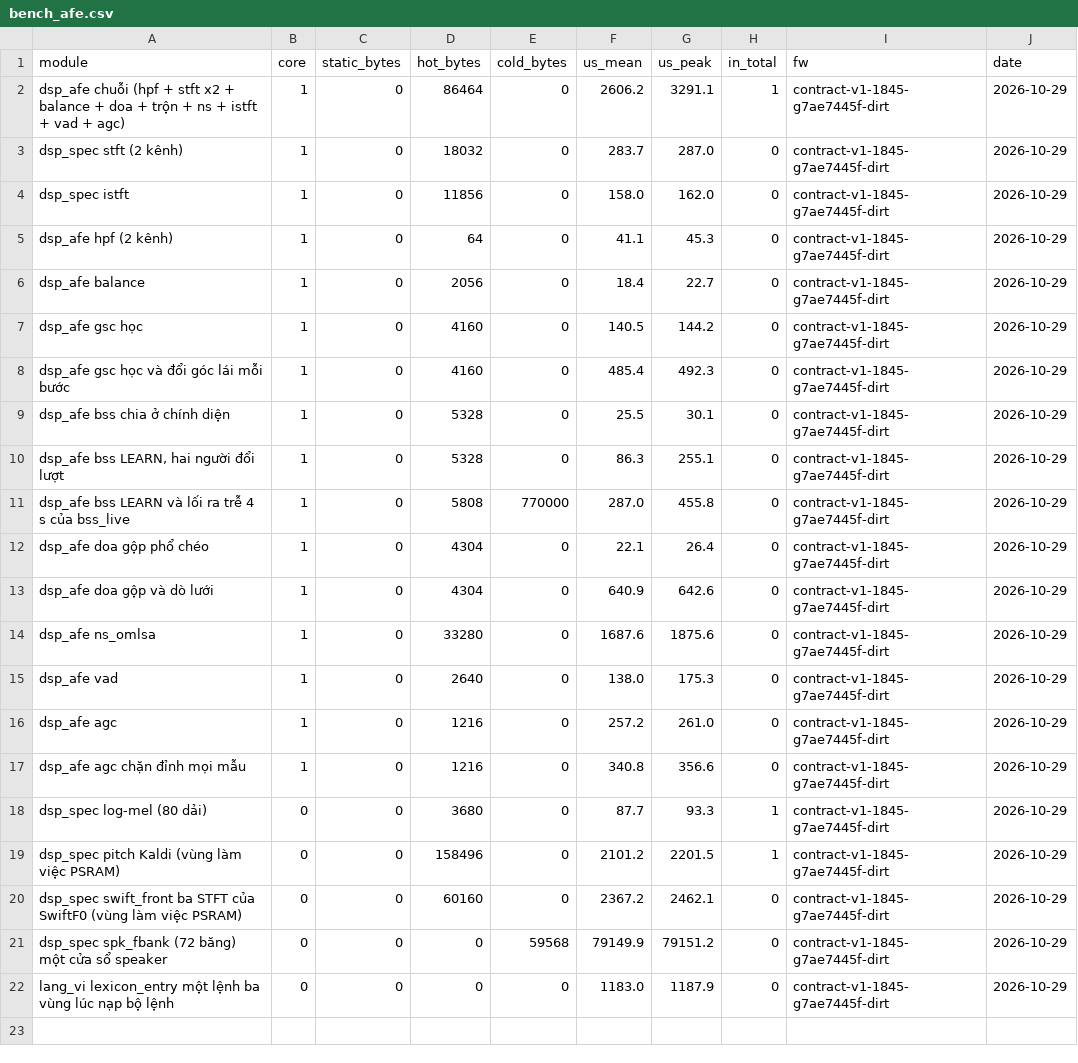
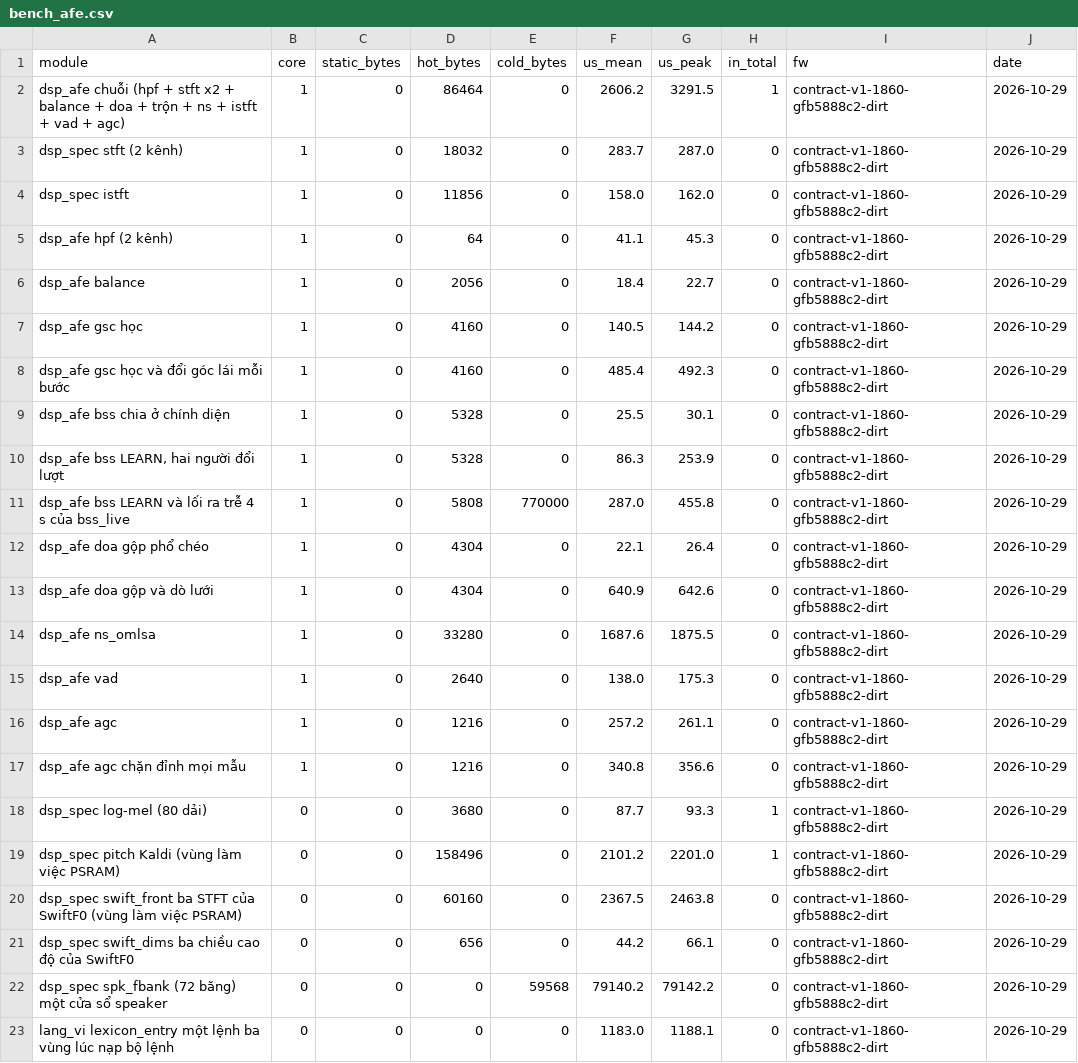
Before and after one commit to dovanviet04112004/esp-sr, a CSV file: docs/measurements/bench/bench_afe.csv, drawn as a sheet.

Commit message:
docs(measurements): record SwiftF0's streaming pitch dims on v8 and on board B
The streaming dims the owner chose, on the kl row decoded as the chip
decodes it, keep v8 within step 1's marks: val's unit error rate 0.345
(session-wide 0.344, no pitch 0.375), and on the 209 Gate 3 sentences 192
best right and later tones 180/233 (77.3%, session-wide 182). The C of
swift_dims and of the decode matches its golden cases bit for bit on the
host and on board B, negative controls red; swift_dims takes 44.2 us a
hop. budget.md is rebuilt from the same bench run.

Task: E11-T37

```diff
--- a/docs/measurements/bench/bench_afe.csv
+++ b/docs/measurements/bench/bench_afe.csv
@@ -1,22 +1,23 @@
 module,core,static_bytes,hot_bytes,cold_bytes,us_mean,us_peak,in_total,fw,date
-dsp_afe chuỗi (hpf + stft x2 + balance + doa + trộn + ns + istft + vad + agc),1,0,86464,0,2606.2,3291.1,1,contract-v1-1845-g7ae7445f-dirt,2026-10-29
-dsp_spec stft (2 kênh),1,0,18032,0,283.7,287.0,0,contract-v1-1845-g7ae7445f-dirt,2026-10-29
-dsp_spec istft,1,0,11856,0,158.0,162.0,0,contract-v1-1845-g7ae7445f-dirt,2026-10-29
-dsp_afe hpf (2 kênh),1,0,64,0,41.1,45.3,0,contract-v1-1845-g7ae7445f-dirt,2026-10-29
-dsp_afe balance,1,0,2056,0,18.4,22.7,0,contract-v1-1845-g7ae7445f-dirt,2026-10-29
-dsp_afe gsc học,1,0,4160,0,140.5,144.2,0,contract-v1-1845-g7ae7445f-dirt,2026-10-29
-dsp_afe gsc học và đổi góc lái mỗi bước,1,0,4160,0,485.4,492.3,0,contract-v1-1845-g7ae7445f-dirt,2026-10-29
-dsp_afe bss chia ở chính diện,1,0,5328,0,25.5,30.1,0,contract-v1-1845-g7ae7445f-dirt,2026-10-29
-"dsp_afe bss LEARN, hai người đổi lượt",1,0,5328,0,86.3,255.1,0,contract-v1-1845-g7ae7445f-dirt,2026-10-29
-dsp_afe bss LEARN và lối ra trễ 4 s của bss_live,1,0,5808,770000,287.0,455.8,0,contract-v1-1845-g7ae7445f-dirt,2026-10-29
-dsp_afe doa gộp phổ chéo,1,0,4304,0,22.1,26.4,0,contract-v1-1845-g7ae7445f-dirt,2026-10-29
-dsp_afe doa gộp và dò lưới,1,0,4304,0,640.9,642.6,0,contract-v1-1845-g7ae7445f-dirt,2026-10-29
-dsp_afe ns_omlsa,1,0,33280,0,1687.6,1875.6,0,contract-v1-1845-g7ae7445f-dirt,2026-10-29
-dsp_afe vad,1,0,2640,0,138.0,175.3,0,contract-v1-1845-g7ae7445f-dirt,2026-10-29
-dsp_afe agc,1,0,1216,0,257.2,261.0,0,contract-v1-1845-g7ae7445f-dirt,2026-10-29
-dsp_afe agc chặn đỉnh mọi mẫu,1,0,1216,0,340.8,356.6,0,contract-v1-1845-g7ae7445f-dirt,2026-10-29
-dsp_spec log-mel (80 dải),0,0,3680,0,87.7,93.3,1,contract-v1-1845-g7ae7445f-dirt,2026-10-29
-dsp_spec pitch Kaldi (vùng làm việc PSRAM),0,0,158496,0,2101.2,2201.5,1,contract-v1-1845-g7ae7445f-dirt,2026-10-29
-dsp_spec swift_front ba STFT của SwiftF0 (vùng làm việc PSRAM),0,0,60160,0,2367.2,2462.1,0,contract-v1-1845-g7ae7445f-dirt,2026-10-29
-dsp_spec spk_fbank (72 băng) một cửa sổ speaker,0,0,0,59568,79149.9,79151.2,0,contract-v1-1845-g7ae7445f-dirt,2026-10-29
-lang_vi lexicon_entry một lệnh ba vùng lúc nạp bộ lệnh,0,0,0,0,1183.0,1187.9,0,contract-v1-1845-g7ae7445f-dirt,2026-10-29
+dsp_afe chuỗi (hpf + stft x2 + balance + doa + trộn + ns + istft + vad + agc),1,0,86464,0,2606.2,3291.5,1,contract-v1-1860-gfb5888c2-dirt,2026-10-29
+dsp_spec stft (2 kênh),1,0,18032,0,283.7,287.0,0,contract-v1-1860-gfb5888c2-dirt,2026-10-29
+dsp_spec istft,1,0,11856,0,158.0,162.0,0,contract-v1-1860-gfb5888c2-dirt,2026-10-29
+dsp_afe hpf (2 kênh),1,0,64,0,41.1,45.3,0,contract-v1-1860-gfb5888c2-dirt,2026-10-29
+dsp_afe balance,1,0,2056,0,18.4,22.7,0,contract-v1-1860-gfb5888c2-dirt,2026-10-29
+dsp_afe gsc học,1,0,4160,0,140.5,144.2,0,contract-v1-1860-gfb5888c2-dirt,2026-10-29
+dsp_afe gsc học và đổi góc lái mỗi bước,1,0,4160,0,485.4,492.3,0,contract-v1-1860-gfb5888c2-dirt,2026-10-29
+dsp_afe bss chia ở chính diện,1,0,5328,0,25.5,30.1,0,contract-v1-1860-gfb5888c2-dirt,2026-10-29
+"dsp_afe bss LEARN, hai người đổi lượt",1,0,5328,0,86.3,253.9,0,contract-v1-1860-gfb5888c2-dirt,2026-10-29
+dsp_afe bss LEARN và lối ra trễ 4 s của bss_live,1,0,5808,770000,287.0,455.8,0,contract-v1-1860-gfb5888c2-dirt,2026-10-29
+dsp_afe doa gộp phổ chéo,1,0,4304,0,22.1,26.4,0,contract-v1-1860-gfb5888c2-dirt,2026-10-29
+dsp_afe doa gộp và dò lưới,1,0,4304,0,640.9,642.6,0,contract-v1-1860-gfb5888c2-dirt,2026-10-29
+dsp_afe ns_omlsa,1,0,33280,0,1687.6,1875.5,0,contract-v1-1860-gfb5888c2-dirt,2026-10-29
+dsp_afe vad,1,0,2640,0,138.0,175.3,0,contract-v1-1860-gfb5888c2-dirt,2026-10-29
+dsp_afe agc,1,0,1216,0,257.2,261.1,0,contract-v1-1860-gfb5888c2-dirt,2026-10-29
+dsp_afe agc chặn đỉnh mọi mẫu,1,0,1216,0,340.8,356.6,0,contract-v1-1860-gfb5888c2-dirt,2026-10-29
+dsp_spec log-mel (80 dải),0,0,3680,0,87.7,93.3,1,contract-v1-1860-gfb5888c2-dirt,2026-10-29
+dsp_spec pitch Kaldi (vùng làm việc PSRAM),0,0,158496,0,2101.2,2201.0,1,contract-v1-1860-gfb5888c2-dirt,2026-10-29
+dsp_spec swift_front ba STFT của SwiftF0 (vùng làm việc PSRAM),0,0,60160,0,2367.5,2463.8,0,contract-v1-1860-gfb5888c2-dirt,2026-10-29
+dsp_spec swift_dims ba chiều cao độ của SwiftF0,0,0,656,0,44.2,66.1,0,contract-v1-1860-gfb5888c2-dirt,2026-10-29
+dsp_spec spk_fbank (72 băng) một cửa sổ speaker,0,0,0,59568,79140.2,79142.2,0,contract-v1-1860-gfb5888c2-dirt,2026-10-29
+lang_vi lexicon_entry một lệnh ba vùng lúc nạp bộ lệnh,0,0,0,0,1183.0,1188.1,0,contract-v1-1860-gfb5888c2-dirt,2026-10-29
```
Also changed, not shown: 2 other files.
